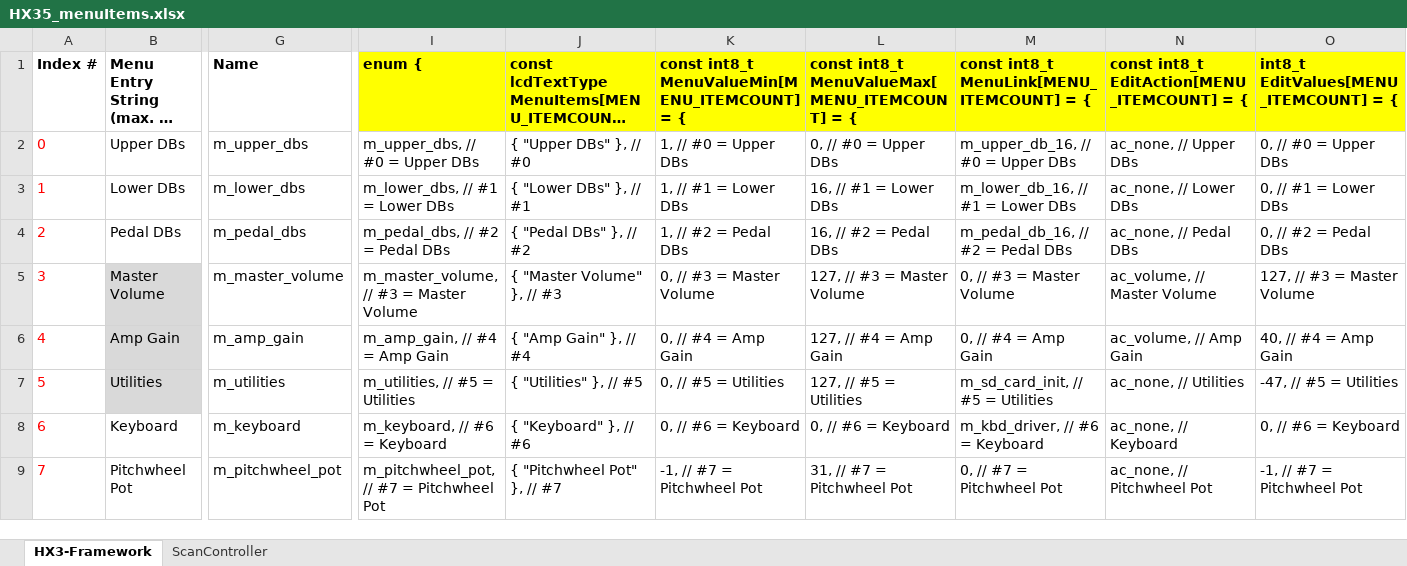
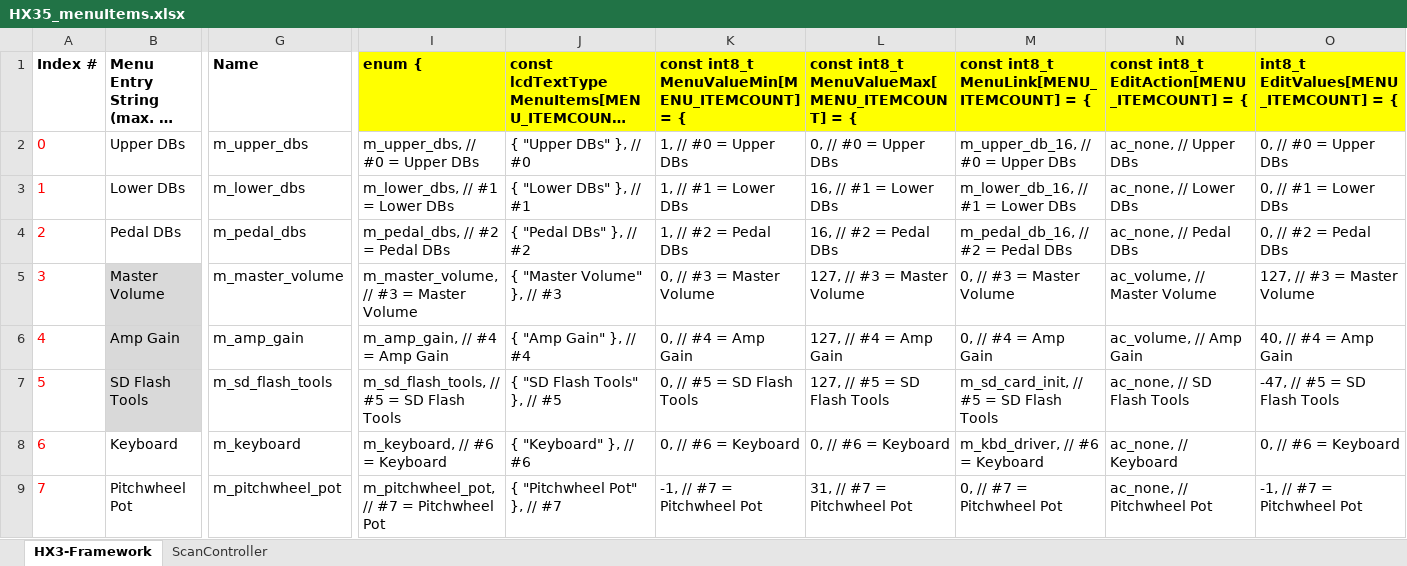
Before and after one commit to keyboardpartner/HX3.5-Firmware, an Excel workbook: docs/HX35_menuItems.xlsx, sheet HX3-Framework, drawn as a sheet; only a part is shown, gaps mark what is left out; long unchanged cells end in …; values as stored, in another font and other column widths than the file's, no borders; the diff names each change by its address in the sheet, - before the commit and + after, or states it on an @@ line.

```diff
--- a/docs/HX35_menuItems.xlsx (sheet HX3-Framework)
+++ b/docs/HX35_menuItems.xlsx (sheet HX3-Framework)
-B7: Utilities
+B7: SD Flash Tools
-G7 (Name): m_utilities
+G7 (Name): m_sd_flash_tools
-I7 (enum {): m_utilities, // #5 = Utilities
+I7 (enum {): m_sd_flash_tools, // #5 = SD Flash Tools
-J7: { "Utilities" }, // #5
+J7: { "SD Flash Tools" }, // #5
-K7: 0, // #5 = Utilities
+K7: 0, // #5 = SD Flash Tools
-L7: 127, // #5 = Utilities
+L7: 127, // #5 = SD Flash Tools
-M7: m_sd_card_init, // #5 = Utilities
+M7: m_sd_card_init, // #5 = SD Flash Tools
-N7: ac_none, // Utilities
+N7: ac_none, // SD Flash Tools
-O7: -47, // #5 = Utilities
+O7: -47, // #5 = SD Flash Tools
```
Also changed, not shown: docs/HX3_FPGA_SPI.xlsx, 10 other files.
